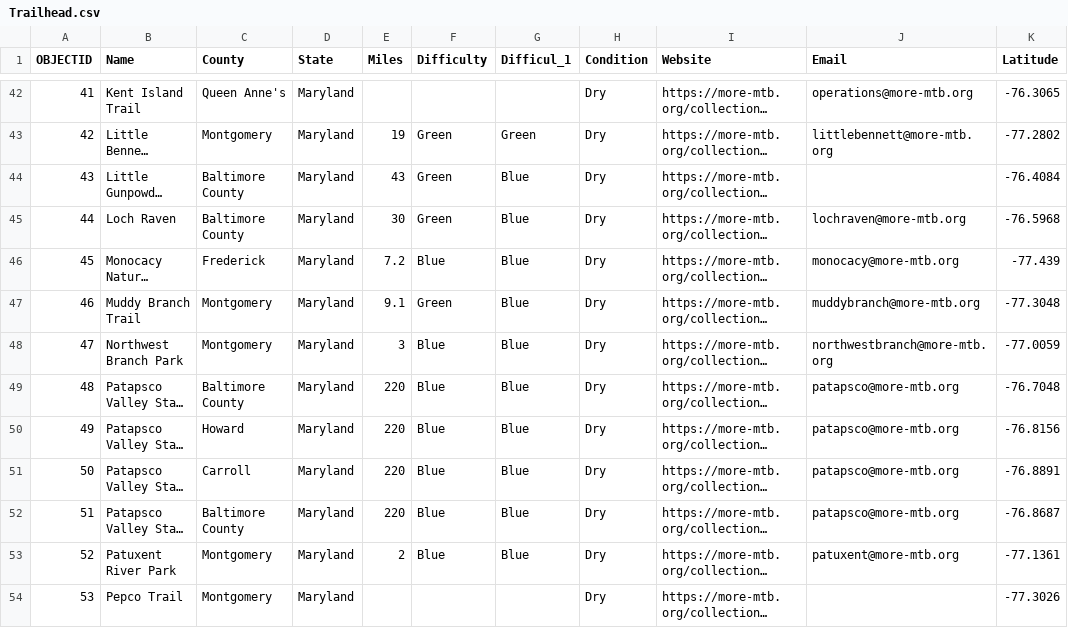
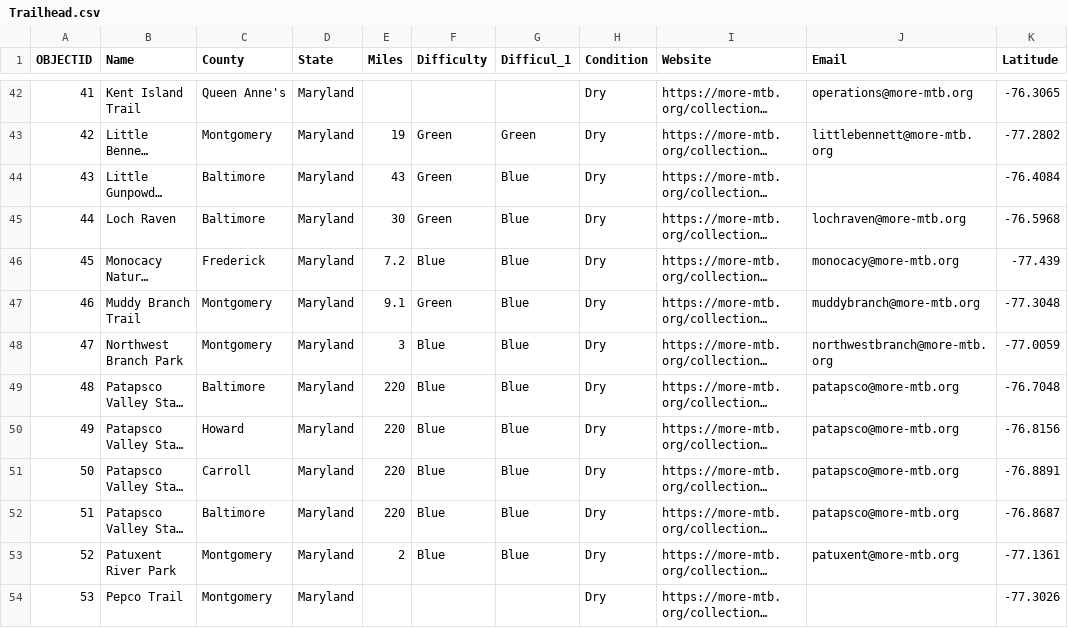
Before and after one commit to sgrandstrand/GEOG576_FinalProj, a CSV file: Data/Trailhead.csv, drawn as a sheet; only a part is shown, gaps mark what is left out; long unchanged cells end in …; the diff covers the shown part only; the diff names each change by its address in the sheet, - before the commit and + after, or states it on an @@ line.

```diff
--- a/Data/Trailhead.csv
+++ b/Data/Trailhead.csv
-C44:C45 (County): Baltimore County
+C44:C45 (County): Baltimore
-C49 (County): Baltimore County
+C49 (County): Baltimore
-C52 (County): Baltimore County
+C52 (County): Baltimore
```
Also changed, not shown: 15 edited cells elsewhere in this file, 5 other files.
